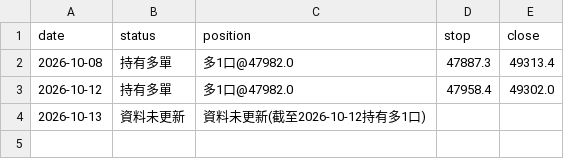
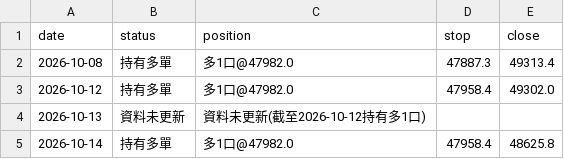
Before and after one commit to money509/tw-stock-backtest, a CSV file: signals/tx_paper_log.csv, drawn as a sheet; the diff names each change by its address in the sheet, - before the commit and + after, or states it on an @@ line.

```diff
--- a/signals/tx_paper_log.csv
+++ b/signals/tx_paper_log.csv
+row 5: 2026-10-14 | 持有多單 | 多1口@47982.0 | 47958.4 | 48625.8
```
Also changed, not shown: 10 other files.
